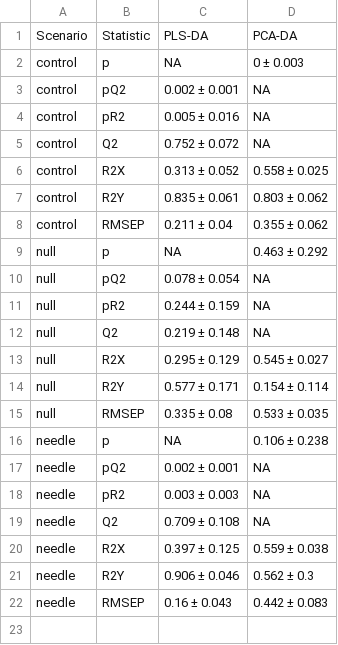
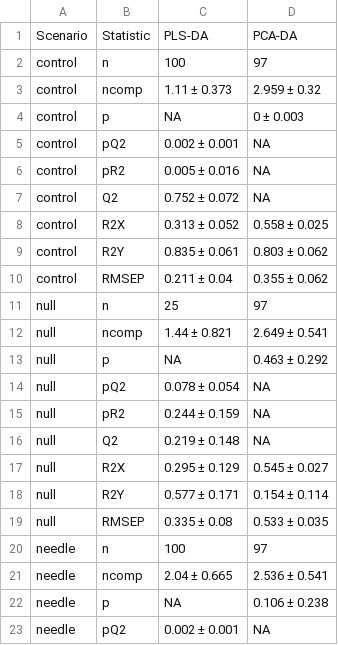
Before and after one commit to Aariq/PCA-vs-PLS, a CSV file: figs/table1.csv, drawn as a sheet; only a part is shown; the shorter side is filled out with more unchanged rows.

Commit message:
added ncomp and n to table

```diff
--- a/figs/table1.csv
+++ b/figs/table1.csv
@@ -1,2 +1,4 @@
 Scenario,Statistic,PLS-DA,PCA-DA
+control,n,100,97
+control,ncomp,1.11 ± 0.373,2.959 ± 0.32
 control,p,NA,0 ± 0.003
@@ -8,2 +10,4 @@ control,R2Y,0.835 ± 0.061,0.803 ± 0.062
 control,RMSEP,0.211 ± 0.04,0.355 ± 0.062
+null,n,25,97
+null,ncomp,1.44 ± 0.821,2.649 ± 0.541
 null,p,NA,0.463 ± 0.292
@@ -15,2 +19,4 @@ null,R2Y,0.577 ± 0.171,0.154 ± 0.114
 null,RMSEP,0.335 ± 0.08,0.533 ± 0.035
+needle,n,100,97
+needle,ncomp,2.04 ± 0.665,2.536 ± 0.541
 needle,p,NA,0.106 ± 0.238
```
Also changed, not shown: 2 other files.
